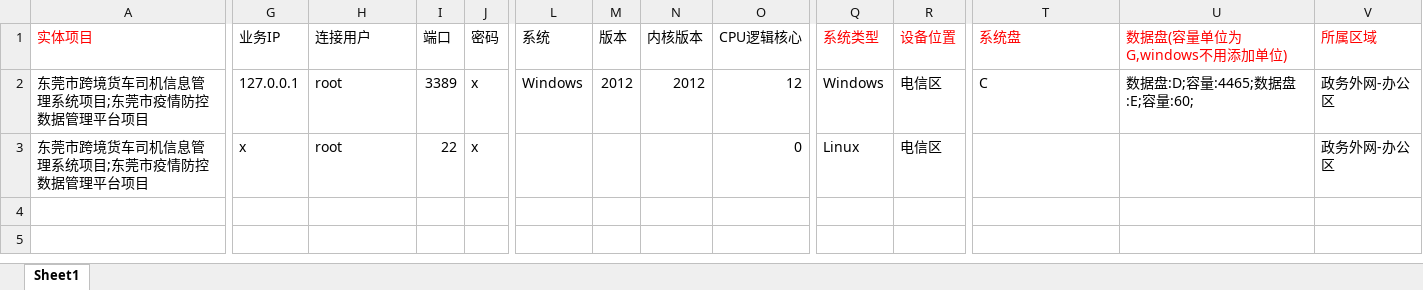
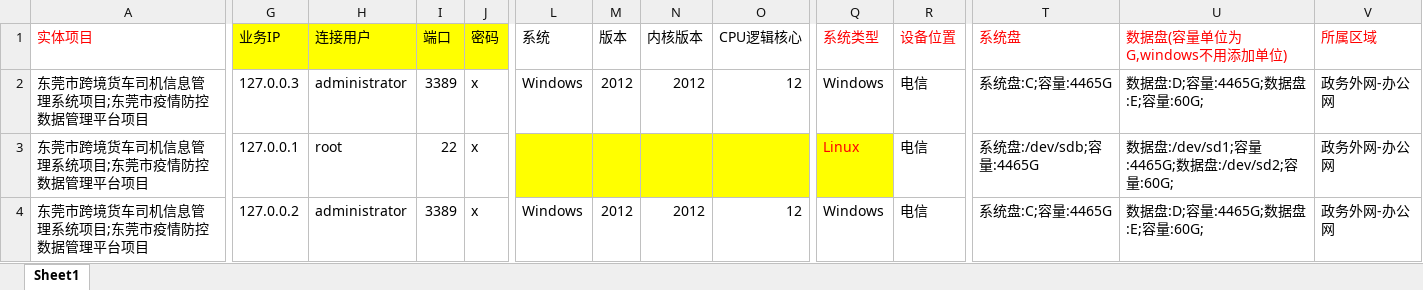
Before and after one commit to jinjin123/spug2, an Excel workbook: spug_web/public/resource/主机导入模板.xlsx, sheet Sheet1, drawn as a sheet; only a part is shown, gaps mark what is left out; values as stored, in another font and other column widths than the file's, no borders; rows hold the shown columns only; the diff covers the shown part only; the diff names each change by its address in the sheet, - before the commit and + after, or states it on an @@ line.

Commit message:
update host tpl

```diff
--- a/spug_web/public/resource/主机导入模板.xlsx (sheet Sheet1)
+++ b/spug_web/public/resource/主机导入模板.xlsx (sheet Sheet1)
-G1:J1 fill: none
+G1:J1 fill: #FFFF00
-G2 (业务IP): 127.0.0.1
+G2 (业务IP): 127.0.0.3
-H2 (连接用户): root
+H2 (连接用户): administrator
-R2:R3 (设备位置): 电信区
+R2:R3 (设备位置): 电信
-T2 (系统盘): C
+T2 (系统盘): 系统盘:C;容量:4465G
-U2 (数据盘(容量单位为G,windows不用添加单位)): 数据盘:D;容量:4465;数据盘:E;容量:60;
+U2 (数据盘(容量单位为G,windows不用添加单位)): 数据盘:D;容量:4465G;数据盘:E;容量:60G;
-V2:V3 (所属区域): 政务外网-办公区
+V2:V3 (所属区域): 政务外网-办公网
-G3 (业务IP): x
+G3 (业务IP): 127.0.0.1
-L3:Q3 fill: none
+L3:Q3 fill: #FFFF00
-O3 (CPU逻辑核心): 0
+O3 (CPU逻辑核心): (empty)
-Q3 text colour: black
+Q3 text colour: #FF0000
-T3 (系统盘): (empty)
+T3 (系统盘): 系统盘:/dev/sdb;容量:4465G
-U3 (数据盘(容量单位为G,windows不用添加单位)): (empty)
+U3 (数据盘(容量单位为G,windows不用添加单位)): 数据盘:/dev/sd1;容量:4465G;数据盘:/dev/sd2;容量:60G;
+row 4: 东莞市跨境货车司机信息管理系统项目;东莞市疫情防控数据管理平台项目 | 127.0.0.2 | administrator | 3389 | x | Windows | 2012 | 2012 | 12 | Windows | 电信 | 系统盘:C;容量:4465G | 数据盘:D;容量:4465G;数据盘:E;容量:60G; | 政务外网-办公网
```
Also changed, not shown: cell formats elsewhere in this sheet.
